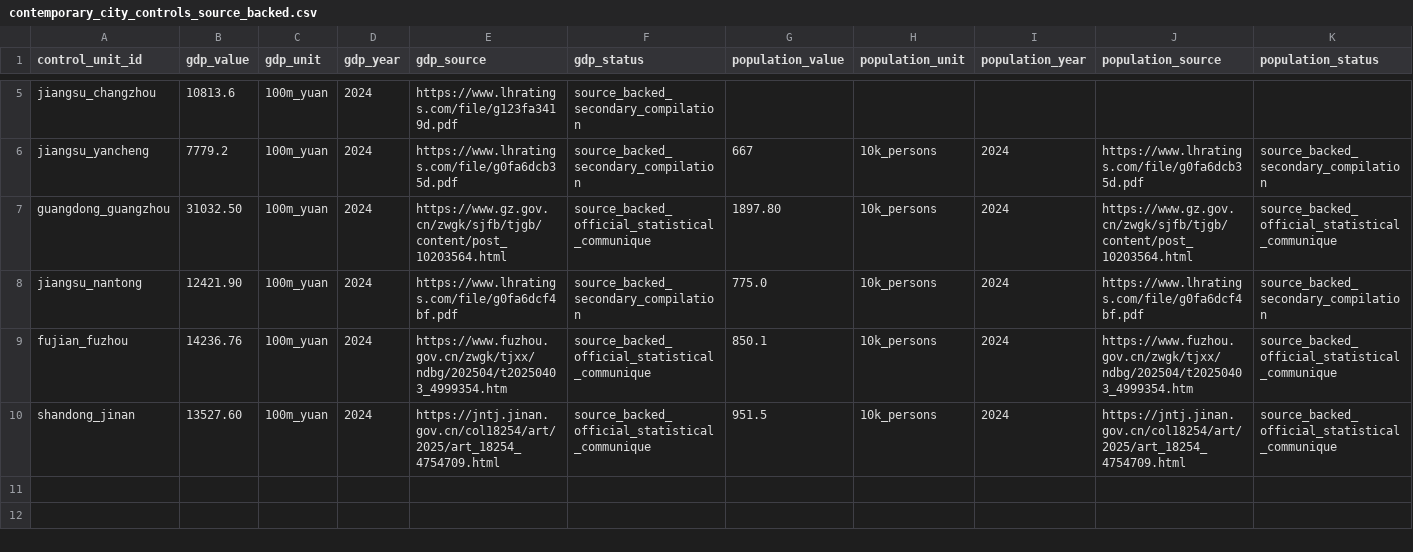
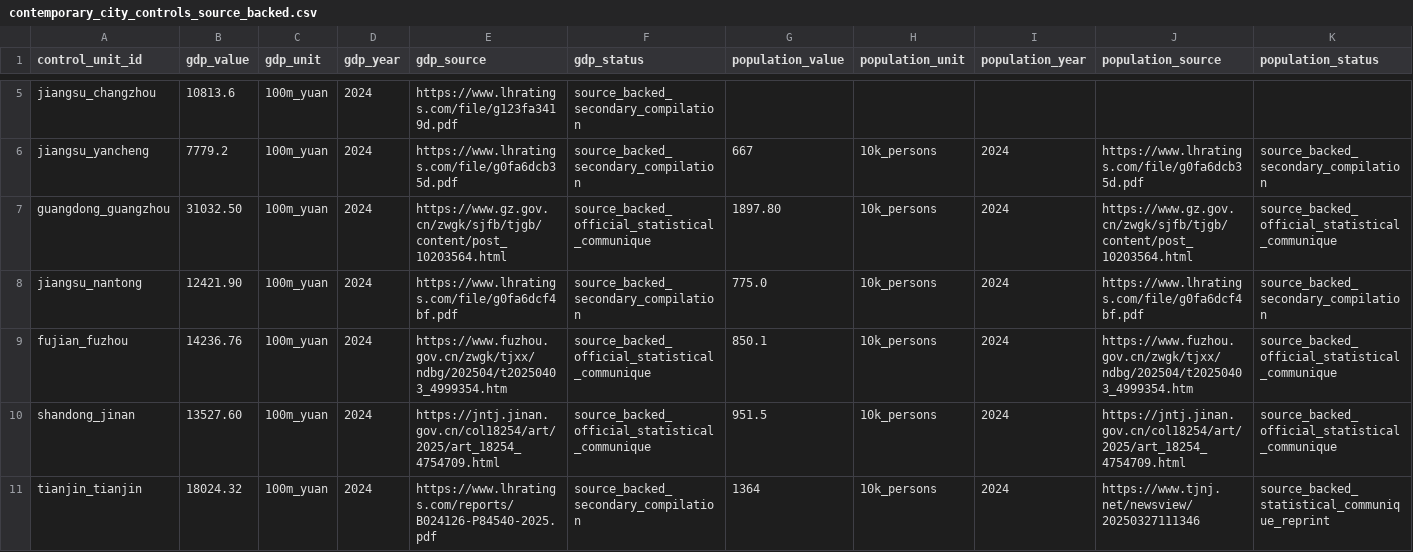
Before and after one commit to Shunyu1001/LGFV, a CSV file: data/analysis_inputs/contemporary_city_controls_source_backed.csv, drawn as a sheet; only a part is shown, gaps mark what is left out; rows hold the shown columns only; the diff names each change by its address in the sheet, - before the commit and + after, or states it on an @@ line.

Commit message:
Add Tianjin contemporary controls

```diff
--- a/data/analysis_inputs/contemporary_city_controls_source_backed.csv
+++ b/data/analysis_inputs/contemporary_city_controls_source_backed.csv
+row 11: tianjin_tianjin | 18024.32 | 100m_yuan | 2024 | https://www.lhratings.com/reports/B024126-P84540-2025.pdf | source_backed_secondary_compilation | 1364 | 10k_persons | 2024 | https://www.tjnj.net/newsview/20250327111346 | source_backed_statistical_communique_reprint
```
Also changed, not shown: data/analysis_inputs/contemporary_city_controls.csv, data/analysis_inputs/empirical_case_panel.csv, 8 other files.
